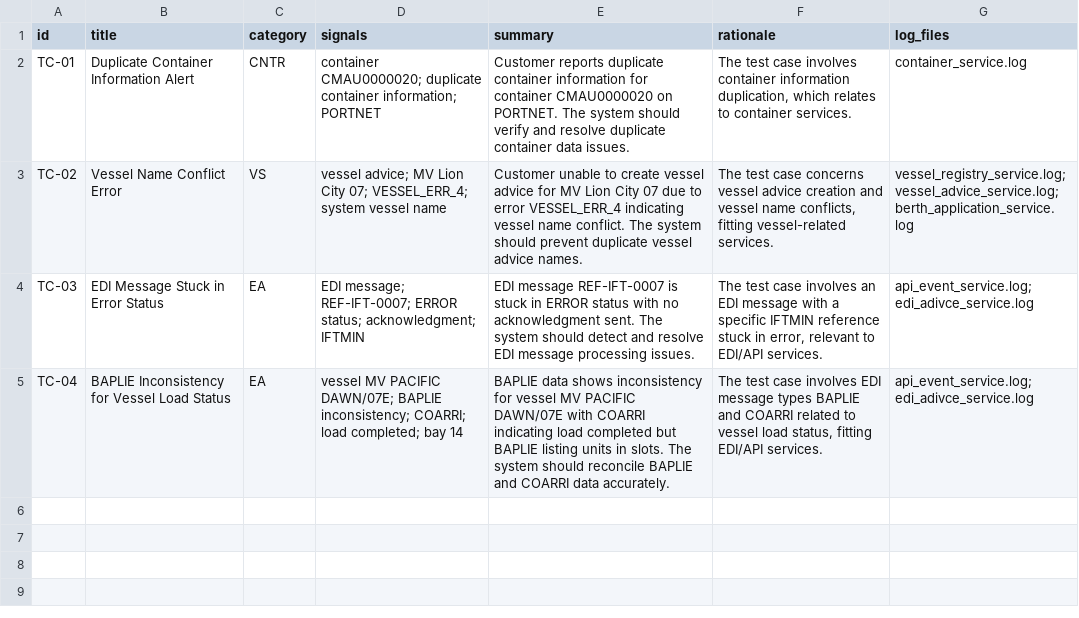
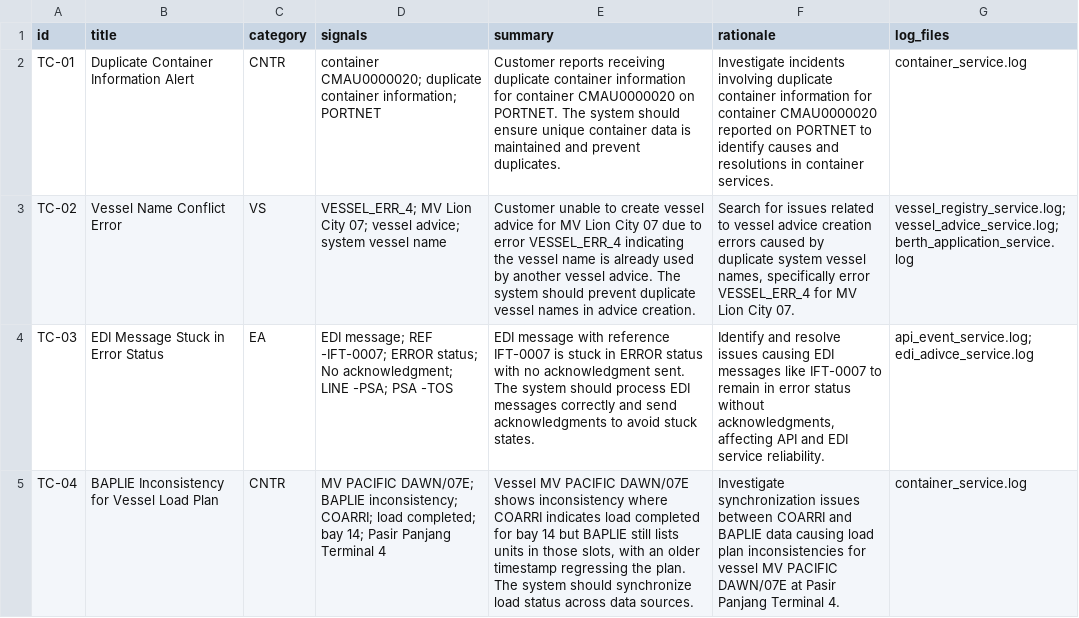
Before and after one commit to panomia01/Portnet-Server, a CSV file: testcase_module_mapping.csv, drawn as a sheet.

Commit message:
merge both RAG and module generator

```diff
--- a/testcase_module_mapping.csv
+++ b/testcase_module_mapping.csv
@@ -1,5 +1,5 @@
 id,title,category,signals,summary,rationale,log_files
-TC-01,Duplicate Container Information Alert,CNTR,container CMAU0000020; duplicate container information; PORTNET,Customer reports duplicate container information for container CMAU0000020 on PORTNET. The system should verify and resolve duplicate container data issues.,"The test case involves container information duplication, which relates to container services.",container_service.log
-TC-02,Vessel Name Conflict Error,VS,vessel advice; MV Lion City 07; VESSEL_ERR_4; system vessel name,Customer unable to create vessel advice for MV Lion City 07 due to error VESSEL_ERR_4 indicating vessel name conflict. The system should prevent duplicate vessel advice names.,"The test case concerns vessel advice creation and vessel name conflicts, fitting vessel-related services.",vessel_registry_service.log; vessel_advice_service.log; berth_application_service.log
-TC-03,EDI Message Stuck in Error Status,EA,EDI message; REF-IFT-0007; ERROR status; acknowledgment; IFTMIN,EDI message REF-IFT-0007 is stuck in ERROR status with no acknowledgment sent. The system should detect and resolve EDI message processing issues.,"The test case involves an EDI message with a specific IFTMIN reference stuck in error, relevant to EDI/API services.",api_event_service.log; edi_adivce_service.log
-TC-04,BAPLIE Inconsistency for Vessel Load Status,EA,vessel MV PACIFIC DAWN/07E; BAPLIE inconsistency; COARRI; load completed; bay 14,BAPLIE data shows inconsistency for vessel MV PACIFIC DAWN/07E with COARRI indicating load completed but BAPLIE listing units in slots. The system should reconcile BAPLIE and COARRI data accurately.,"The test case involves EDI message types BAPLIE and COARRI related to vessel load status, fitting EDI/API services.",api_event_service.log; edi_adivce_service.log
+TC-01,Duplicate Container Information Alert,CNTR,container CMAU0000020; duplicate container information; PORTNET,Customer reports receiving duplicate container information for container CMAU0000020 on PORTNET. The system should ensure unique container data is maintained and prevent duplicates.,Investigate incidents involving duplicate container information for container CMAU0000020 reported on PORTNET to identify causes and resolutions in container services.,container_service.log
+TC-02,Vessel Name Conflict Error,VS,VESSEL_ERR_4; MV Lion City 07; vessel advice; system vessel name,Customer unable to create vessel advice for MV Lion City 07 due to error VESSEL_ERR_4 indicating the vessel name is already used by another vessel advice. The system should prevent duplicate vessel names in advice creation.,"Search for issues related to vessel advice creation errors caused by duplicate system vessel names, specifically error VESSEL_ERR_4 for MV Lion City 07.",vessel_registry_service.log; vessel_advice_service.log; berth_application_service.log
+TC-03,EDI Message Stuck in Error Status,EA,EDI message; REF -IFT-0007; ERROR status; No acknowledgment; LINE -PSA; PSA -TOS,EDI message with reference IFT-0007 is stuck in ERROR status with no acknowledgment sent. The system should process EDI messages correctly and send acknowledgments to avoid stuck states.,"Identify and resolve issues causing EDI messages like IFT-0007 to remain in error status without acknowledgments, affecting API and EDI service reliability.",api_event_service.log; edi_adivce_service.log
+TC-04,BAPLIE Inconsistency for Vessel Load Plan,CNTR,MV PACIFIC DAWN/07E; BAPLIE inconsistency; COARRI; load completed; bay 14; Pasir Panjang Terminal 4,"Vessel MV PACIFIC DAWN/07E shows inconsistency where COARRI indicates load completed for bay 14 but BAPLIE still lists units in those slots, with an older timestamp regressing the plan. The system should synchronize load status across data sources.",Investigate synchronization issues between COARRI and BAPLIE data causing load plan inconsistencies for vessel MV PACIFIC DAWN/07E at Pasir Panjang Terminal 4.,container_service.log
```
Also changed, not shown: 10 other files.
